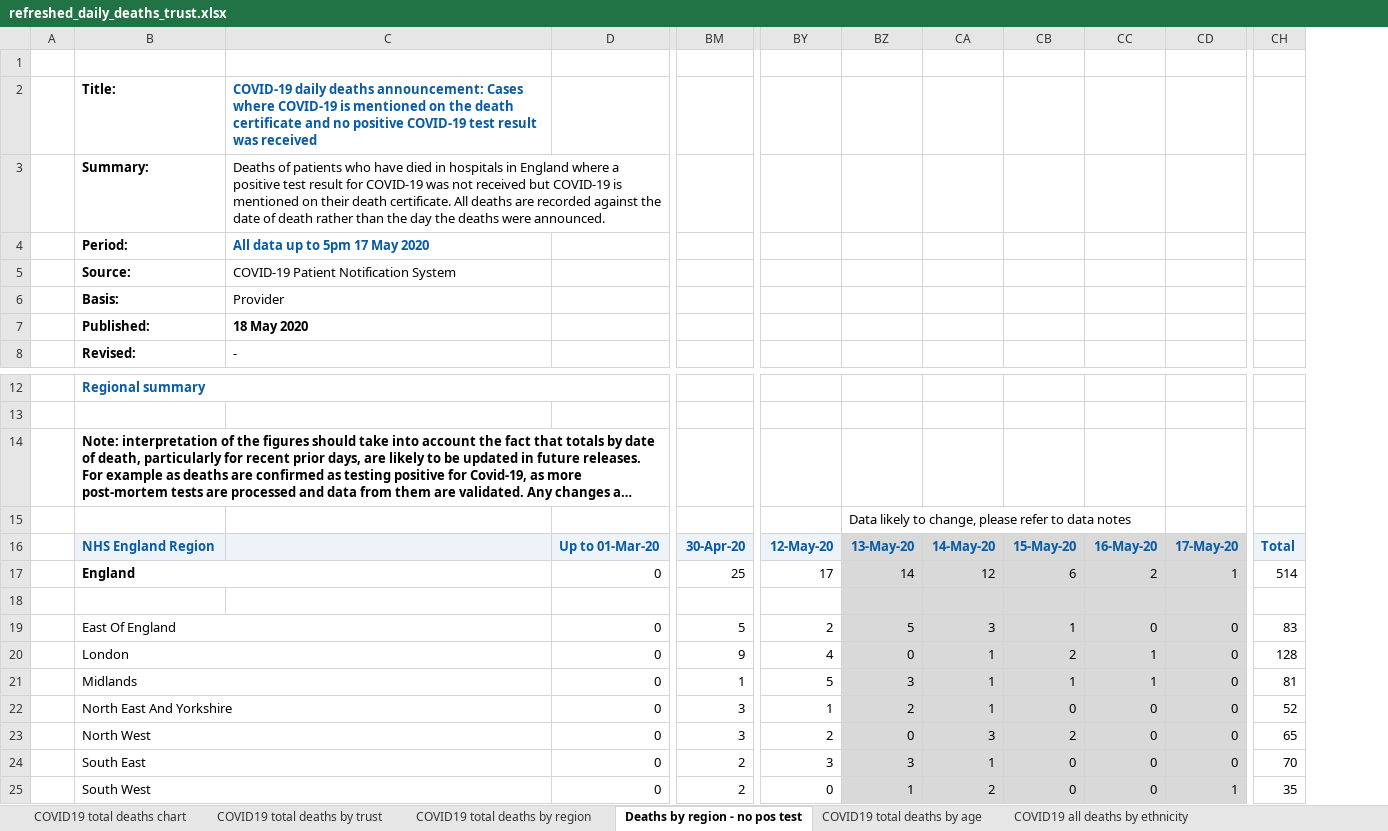
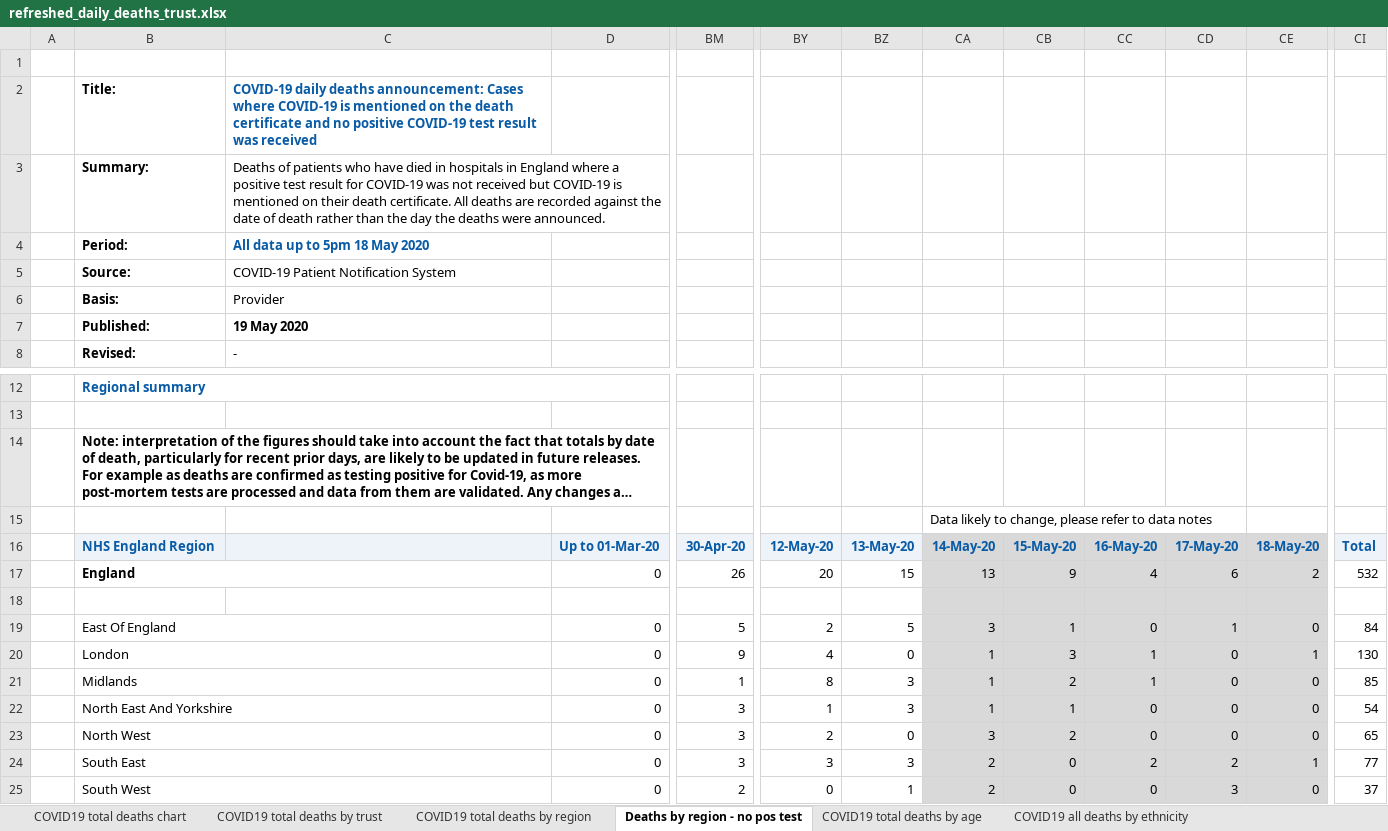
Before and after one commit to psychty/another_covid_repo, an Excel workbook: refreshed_daily_deaths_trust.xlsx, sheet Deaths by region - no pos test, drawn as a sheet; only a part is shown, gaps mark what is left out; long unchanged cells end in …; values as stored, in another font and other column widths than the file's, no borders; removed rows and columns are numbered as before the commit, all else as after; rows hold the shown columns only; the diff names each change by its address in the sheet, - before the commit and + after, or states it on an @@ line.

```diff
--- a/refreshed_daily_deaths_trust.xlsx (sheet Deaths by region - no pos test)
+++ b/refreshed_daily_deaths_trust.xlsx (sheet Deaths by region - no pos test)
+column CD, rows 16-25: 17-May-20 | 6 |  | 1 | 0 | 0 | 0 | 0 | 2 | 3
-column CH, rows 16-25: Total | 514 |  | 83 | 128 | 81 | 52 | 65 | 70 | 35
+column CI, rows 16-25: Total | 532 |  | 84 | 130 | 85 | 54 | 65 | 77 | 37
-C4: All data up to 5pm 17 May 2020
+C4: All data up to 5pm 18 May 2020
-C7: 18 May 2020
+C7: 19 May 2020
-row 15:  |  |  |  |  |  | Data likely to change, please refer to data notes
+row 15:  |  |  |  |  |  |  | Data likely to change, please refer to data notes
-BZ16 fill: #D9D9D9
+BZ16 fill: #EDF3F9
-CE16: 17-May-20
+CE16: 18-May-20
-BM17: 25
+BM17: 26
-BY17: 17
+BY17: 20
-BZ17: 14
+BZ17: 15
-BZ17:BZ25 fill: #D9D9D9
+BZ17:BZ25 fill: none
-CA17: 12
+CA17: 13
-CB17: 6
+CB17: 9
-CC17: 2
+CC17: 4
-CE17: 1
+CE17: 2
-CB20: 2
+CB20: 3
-CE20: 0
+CE20: 1
-BY21: 5
+BY21: 8
-CB21: 1
+CB21: 2
-BZ22: 2
+BZ22: 3
-CB22: 0
+CB22: 1
-BM24: 2
+BM24: 3
-CA24: 1
+CA24: 2
-CC24: 0
+CC24: 2
-CE24: 0
+CE24: 1
-CE25: 1
+CE25: 0
```
Also changed, not shown: sheet COVID19 total deaths by trust, sheet COVID19 total deaths by region, sheet COVID19 total deaths by age, sheet COVID19 total deaths chart, sheet COVID19 all deaths condition 2, charts or pictures, 50 other files.
